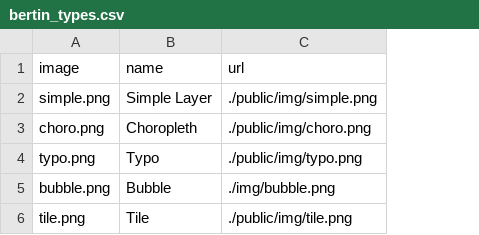
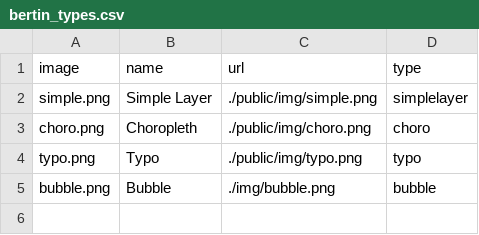
Before and after one commit to marilynwaldman/bertin-react-manifest, a CSV file: public/data/bertin_types.csv, drawn as a sheet; removed rows and columns are numbered as before the commit, all else as after; the diff names each change by its address in the sheet, - before the commit and + after, or states it on an @@ line.

```diff
--- a/public/data/bertin_types.csv
+++ b/public/data/bertin_types.csv
+column D (type), rows 2-5: simplelayer | choro | typo | bubble
-row 6: tile.png | Tile | ./public/img/tile.png
```
Also changed, not shown: 25 other files.
